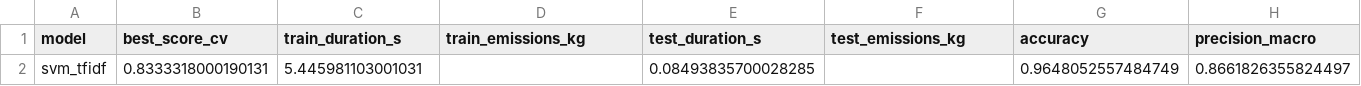
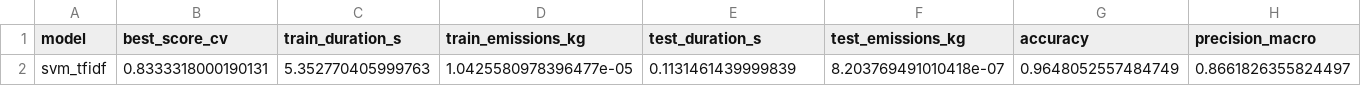
Before and after one commit to davide-marchi/hate-speech-model-comparison, a CSV file: results/svm_tfidf/test_metrics.csv, drawn as a sheet; only a part is shown; the diff names each change by its address in the sheet, - before the commit and + after, or states it on an @@ line.

```diff
--- a/results/svm_tfidf/test_metrics.csv
+++ b/results/svm_tfidf/test_metrics.csv
-C2 (train_duration_s): 5.445981103001031
+C2 (train_duration_s): 5.352770405999763
-D2 (train_emissions_kg): (empty)
+D2 (train_emissions_kg): 1.0425580978396477e-05
-E2 (test_duration_s): 0.08493835700028285
+E2 (test_duration_s): 0.1131461439999839
-F2 (test_emissions_kg): (empty)
+F2 (test_emissions_kg): 8.203769491010418e-07
```
Also changed, not shown: results/regex_keyword/grid_search_results.csv, results/regex_keyword/regex_keyword_testing_emissions.csv, 6 other files.
